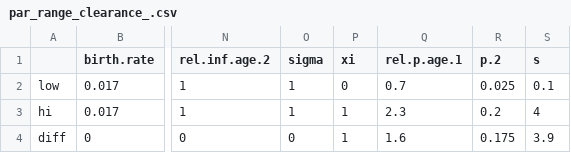
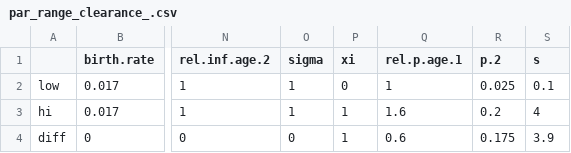
Before and after one commit to rycktessman/tb-model-clearance, a CSV file: data/par_range_clearance_.csv, drawn as a sheet; only a part is shown, gaps mark what is left out; the diff names each change by its address in the sheet, - before the commit and + after, or states it on an @@ line.

Commit message:
Final parameter range CSVs uploaded

```diff
--- a/data/par_range_clearance_.csv
+++ b/data/par_range_clearance_.csv
-Q2 (rel.p.age.1): 0.7
+Q2 (rel.p.age.1): 1
-Q3 (rel.p.age.1): 2.3
+Q3 (rel.p.age.1): 1.6
-Q4 (rel.p.age.1): 1.6
+Q4 (rel.p.age.1): 0.6
```
Also changed, not shown: data/par_range_.csv, data/par_range_beta_decline.csv, 3 other files.
